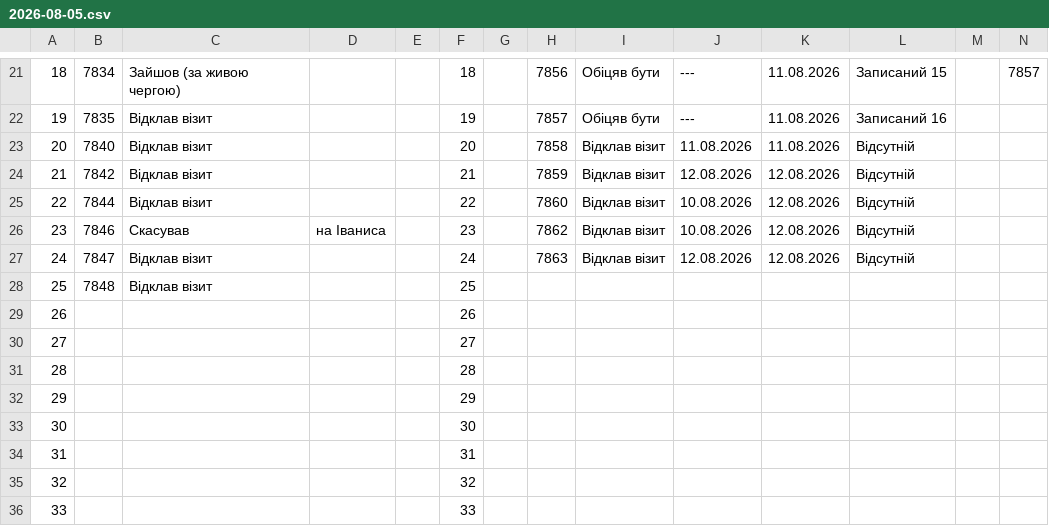
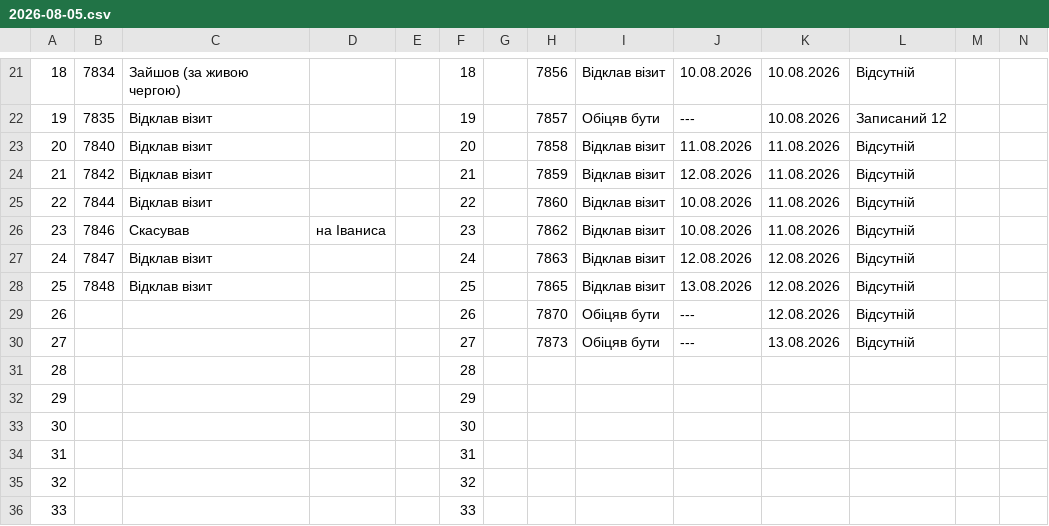
Before and after one commit to zbstof/vlk-zakrevskoho, a CSV file: daily_sheets_cache/2026-08-05.csv, drawn as a sheet; only a part is shown, gaps mark what is left out; the diff covers the shown part only.

```diff
--- a/daily_sheets_cache/2026-08-05.csv
+++ b/daily_sheets_cache/2026-08-05.csv
@@ -26,11 +26,11 @@
-18,7834,Зайшов (за живою чергою),,,18,,7856,Обіцяв бути,---,11.08.2026,Записаний 15,,7857
-19,7835,Відклав візит,,,19,,7857,Обіцяв бути,---,11.08.2026,Записаний 16
+18,7834,Зайшов (за живою чергою),,,18,,7856,Відклав візит,10.08.2026,10.08.2026,Відсутній
+19,7835,Відклав візит,,,19,,7857,Обіцяв бути,---,10.08.2026,Записаний 12
 20,7840,Відклав візит,,,20,,7858,Відклав візит,11.08.2026,11.08.2026,Відсутній
-21,7842,Відклав візит,,,21,,7859,Відклав візит,12.08.2026,12.08.2026,Відсутній
-22,7844,Відклав візит,,,22,,7860,Відклав візит,10.08.2026,12.08.2026,Відсутній
-23,7846,Скасував,на Іваниса,,23,,7862,Відклав візит,10.08.2026,12.08.2026,Відсутній
+21,7842,Відклав візит,,,21,,7859,Відклав візит,12.08.2026,11.08.2026,Відсутній
+22,7844,Відклав візит,,,22,,7860,Відклав візит,10.08.2026,11.08.2026,Відсутній
+23,7846,Скасував,на Іваниса,,23,,7862,Відклав візит,10.08.2026,11.08.2026,Відсутній
 24,7847,Відклав візит,,,24,,7863,Відклав візит,12.08.2026,12.08.2026,Відсутній
-25,7848,Відклав візит,,,25
-26,,,,,26
-27,,,,,27
+25,7848,Відклав візит,,,25,,7865,Відклав візит,13.08.2026,12.08.2026,Відсутній
+26,,,,,26,,7870,Обіцяв бути,---,12.08.2026,Відсутній
+27,,,,,27,,7873,Обіцяв бути,---,13.08.2026,Відсутній
 28,,,,,28
```
Also changed, not shown: 30 edited cells elsewhere in this file, daily_sheets_cache/_stats.csv, 1 other file.
